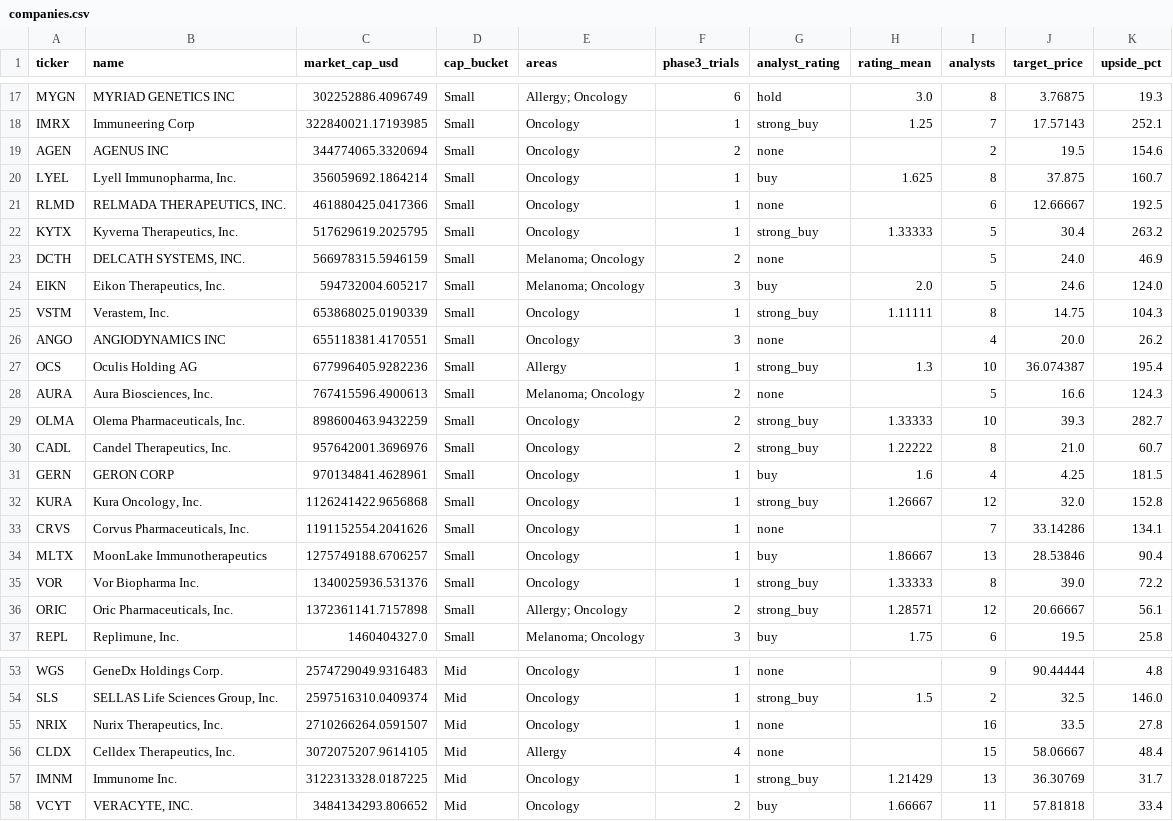
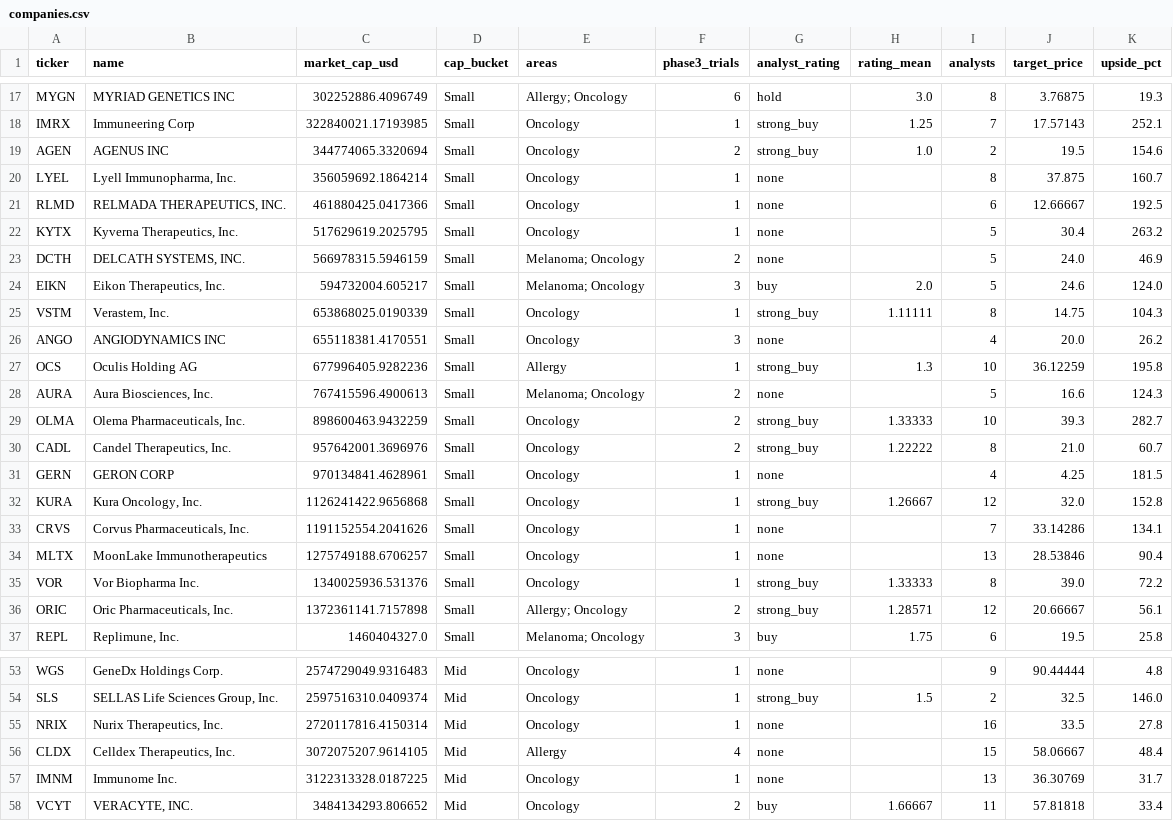
Before and after one commit to tcfulsa-SPAC/Phase-3, a CSV file: companies.csv, drawn as a sheet; only a part is shown, gaps mark what is left out; the diff covers the shown part only.

```diff
--- a/companies.csv
+++ b/companies.csv
@@ -18,6 +18,6 @@ MYGN,MYRIAD GENETICS INC,302252886.4096749,Small,Allergy; Oncology,6,hold,3.0,8,
 IMRX,Immuneering Corp,322840021.17193985,Small,Oncology,1,strong_buy,1.25,7,17.57143,252.1
-AGEN,AGENUS INC,344774065.3320694,Small,Oncology,2,none,,2,19.5,154.6
-LYEL,"Lyell Immunopharma, Inc.",356059692.1864214,Small,Oncology,1,buy,1.625,8,37.875,160.7
+AGEN,AGENUS INC,344774065.3320694,Small,Oncology,2,strong_buy,1.0,2,19.5,154.6
+LYEL,"Lyell Immunopharma, Inc.",356059692.1864214,Small,Oncology,1,none,,8,37.875,160.7
 RLMD,"RELMADA THERAPEUTICS, INC.",461880425.0417366,Small,Oncology,1,none,,6,12.66667,192.5
-KYTX,"Kyverna Therapeutics, Inc.",517629619.2025795,Small,Oncology,1,strong_buy,1.33333,5,30.4,263.2
+KYTX,"Kyverna Therapeutics, Inc.",517629619.2025795,Small,Oncology,1,none,,5,30.4,263.2
 DCTH,"DELCATH SYSTEMS, INC.",566978315.5946159,Small,Melanoma; Oncology,2,none,,5,24.0,46.9
@@ -26,3 +26,3 @@ VSTM,"Verastem, Inc.",653868025.0190339,Small,Oncology,1,strong_buy,1.11111,8,14
 ANGO,ANGIODYNAMICS INC,655118381.4170551,Small,Oncology,3,none,,4,20.0,26.2
-OCS,Oculis Holding AG,677996405.9282236,Small,Allergy,1,strong_buy,1.3,10,36.074387,195.4
+OCS,Oculis Holding AG,677996405.9282236,Small,Allergy,1,strong_buy,1.3,10,36.12259,195.8
 AURA,"Aura Biosciences, Inc.",767415596.4900613,Small,Melanoma; Oncology,2,none,,5,16.6,124.3
@@ -30,6 +30,6 @@ OLMA,"Olema Pharmaceuticals, Inc.",898600463.9432259,Small,Oncology,2,strong_buy
 CADL,"Candel Therapeutics, Inc.",957642001.3696976,Small,Oncology,2,strong_buy,1.22222,8,21.0,60.7
-GERN,GERON CORP,970134841.4628961,Small,Oncology,1,buy,1.6,4,4.25,181.5
+GERN,GERON CORP,970134841.4628961,Small,Oncology,1,none,,4,4.25,181.5
 KURA,"Kura Oncology, Inc.",1126241422.9656868,Small,Oncology,1,strong_buy,1.26667,12,32.0,152.8
 CRVS,"Corvus Pharmaceuticals, Inc.",1191152554.2041626,Small,Oncology,1,none,,7,33.14286,134.1
-MLTX,MoonLake Immunotherapeutics,1275749188.6706257,Small,Oncology,1,buy,1.86667,13,28.53846,90.4
+MLTX,MoonLake Immunotherapeutics,1275749188.6706257,Small,Oncology,1,none,,13,28.53846,90.4
 VOR,Vor Biopharma Inc.,1340025936.531376,Small,Oncology,1,strong_buy,1.33333,8,39.0,72.2
@@ -54,5 +54,5 @@ WGS,GeneDx Holdings Corp.,2574729049.9316483,Mid,Oncology,1,none,,9,90.44444,4.8
 SLS,"SELLAS Life Sciences Group, Inc.",2597516310.0409374,Mid,Oncology,1,strong_buy,1.5,2,32.5,146.0
-NRIX,"Nurix Therapeutics, Inc.",2710266264.0591507,Mid,Oncology,1,none,,16,33.5,27.8
+NRIX,"Nurix Therapeutics, Inc.",2720117816.4150314,Mid,Oncology,1,none,,16,33.5,27.8
 CLDX,"Celldex Therapeutics, Inc.",3072075207.9614105,Mid,Allergy,4,none,,15,58.06667,48.4
-IMNM,Immunome Inc.,3122313328.0187225,Mid,Oncology,1,strong_buy,1.21429,13,36.30769,31.7
+IMNM,Immunome Inc.,3122313328.0187225,Mid,Oncology,1,none,,13,36.30769,31.7
 VCYT,"VERACYTE, INC.",3484134293.806652,Mid,Oncology,2,buy,1.66667,11,57.81818,33.4
```
Also changed, not shown: 33 edited cells elsewhere in this file, trials.csv, 3 other files.
